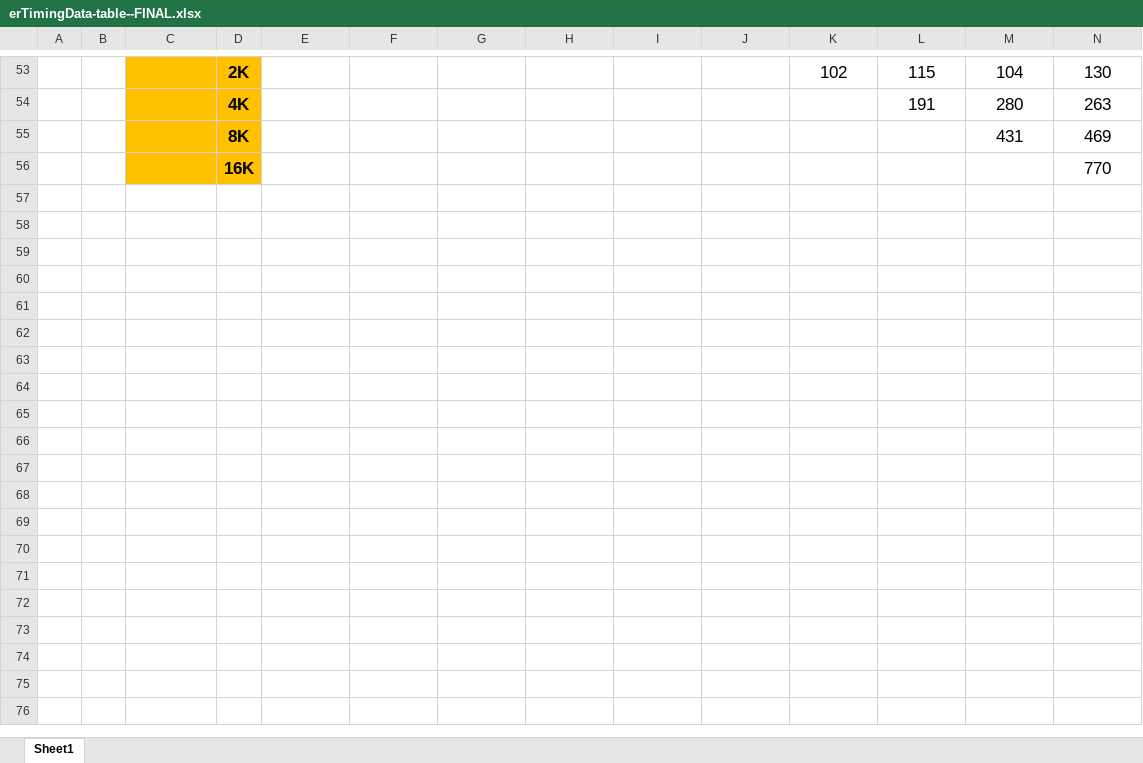
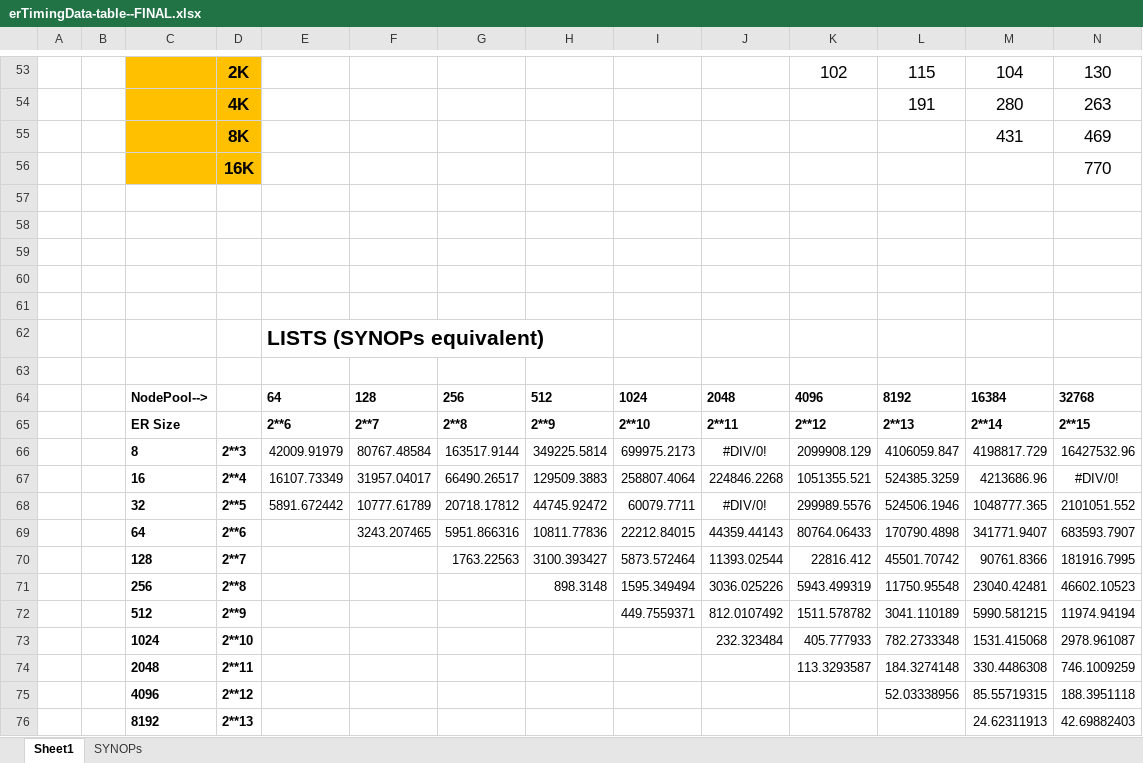
Before and after one commit to thigbee/erFormatAnalysis, an Excel workbook: data/erTimingData-table--FINAL.xlsx, sheet Sheet1, drawn as a sheet; only a part is shown, gaps mark what is left out; values as stored, in another font and other column widths than the file's, no borders; conditional formats not drawn; rows hold the shown columns only; the diff covers the shown part only; the diff names each change by its address in the sheet, - before the commit and + after, or states it on an @@ line.

Commit message:
added some synops comparisons to the latest spreadsheet

```diff
--- a/data/erTimingData-table--FINAL.xlsx (sheet Sheet1)
+++ b/data/erTimingData-table--FINAL.xlsx (sheet Sheet1)
+sheet tab: SYNOPs
+row 57: (empty)
+row 58: (empty)
+row 59: (empty)
+row 60: (empty)
+row 61: (empty)
+row 62:  |  |  |  | LISTS (SYNOPs equivalent)
+row 63: (empty)
+row 64:  |  | NodePool--> |  | 64 | 128 | 256 | 512 | 1024 | 2048 | 4096 | 8192 | 16384 | 32768
+row 65:  |  | ER Size |  | 2**6 | 2**7 | 2**8 | 2**9 | 2**10 | 2**11 | 2**12 | 2**13 | 2**14 | 2**15
+row 66:  |  | 8 | 2**3 | 42009.91979 | 80767.48584 | 163517.9144 | 349225.5814 | 699975.2173 | #DIV/0! | 2099908.129 | 4106059.847 | 4198817.729 | 16427532.96
+row 67:  |  | 16 | 2**4 | 16107.73349 | 31957.04017 | 66490.26517 | 129509.3883 | 258807.4064 | 224846.2268 | 1051355.521 | 524385.3259 | 4213686.96 | #DIV/0!
+row 68:  |  | 32 | 2**5 | 5891.672442 | 10777.61789 | 20718.17812 | 44745.92472 | 60079.7711 | #DIV/0! | 299989.5576 | 524506.1946 | 1048777.365 | 2101051.552
+row 69:  |  | 64 | 2**6 |  | 3243.207465 | 5951.866316 | 10811.77836 | 22212.84015 | 44359.44143 | 80764.06433 | 170790.4898 | 341771.9407 | 683593.7907
+row 70:  |  | 128 | 2**7 |  |  | 1763.22563 | 3100.393427 | 5873.572464 | 11393.02544 | 22816.412 | 45501.70742 | 90761.8366 | 181916.7995
+row 71:  |  | 256 | 2**8 |  |  |  | 898.3148 | 1595.349494 | 3036.025226 | 5943.499319 | 11750.95548 | 23040.42481 | 46602.10523
+row 72:  |  | 512 | 2**9 |  |  |  |  | 449.7559371 | 812.0107492 | 1511.578782 | 3041.110189 | 5990.581215 | 11974.94194
+row 73:  |  | 1024 | 2**10 |  |  |  |  |  | 232.323484 | 405.777933 | 782.2733348 | 1531.415068 | 2978.961087
+row 74:  |  | 2048 | 2**11 |  |  |  |  |  |  | 113.3293587 | 184.3274148 | 330.4486308 | 746.1009259
+row 75:  |  | 4096 | 2**12 |  |  |  |  |  |  |  | 52.03338956 | 85.55719315 | 188.3951118
+row 76:  |  | 8192 | 2**13 |  |  |  |  |  |  |  |  | 24.62311913 | 42.69882403
```
Also changed, not shown: 32 added rows elsewhere in this sheet, 1 other file.
